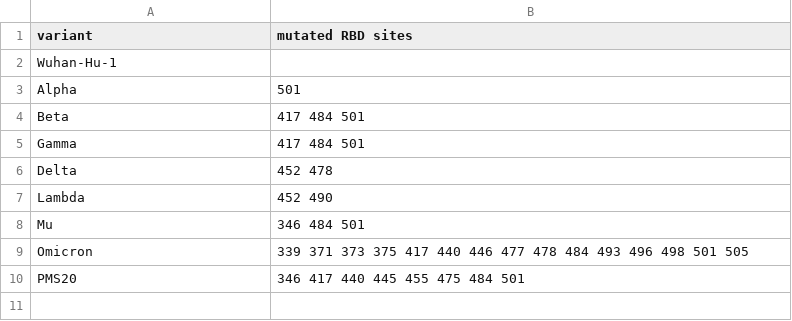
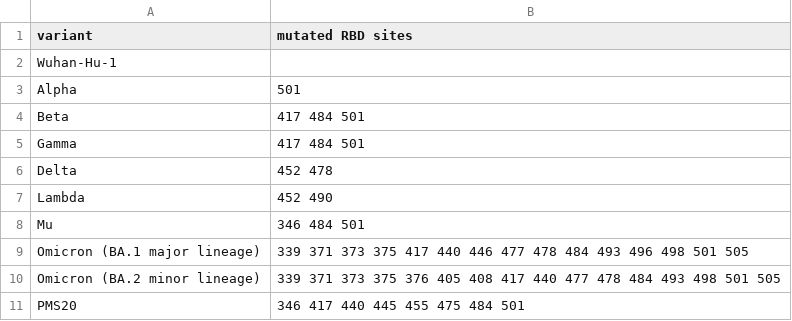
Before and after one commit to jbloomlab/RBD_escape_calculator_paper, a CSV file: data/variant_RBD_muts.csv, drawn as a sheet.

Commit message:
added Omicron BA.2 to variants plot

```diff
--- a/data/variant_RBD_muts.csv
+++ b/data/variant_RBD_muts.csv
@@ -8,3 +8,4 @@ Lambda,452 490
 Mu,346 484 501
-Omicron,339 371 373 375 417 440 446 477 478 484 493 496 498 501 505
+Omicron (BA.1 major lineage),339 371 373 375 417 440 446 477 478 484 493 496 498 501 505
+Omicron (BA.2 minor lineage),339 371 373 375 376 405 408 417 440 477 478 484 493 498 501 505
 PMS20,346 417 440 445 455 475 484 501
```
Also changed, not shown: 4 other files.
